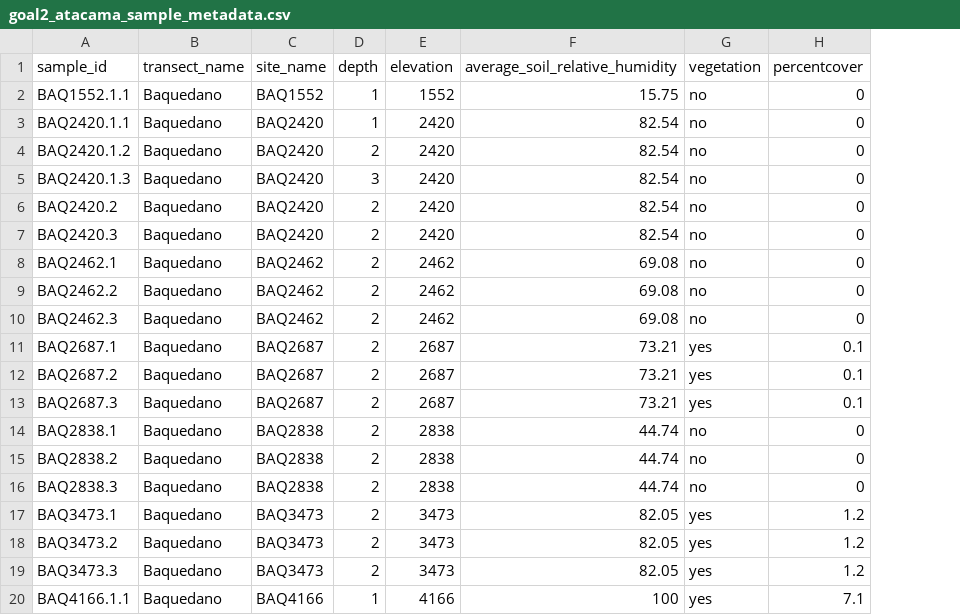
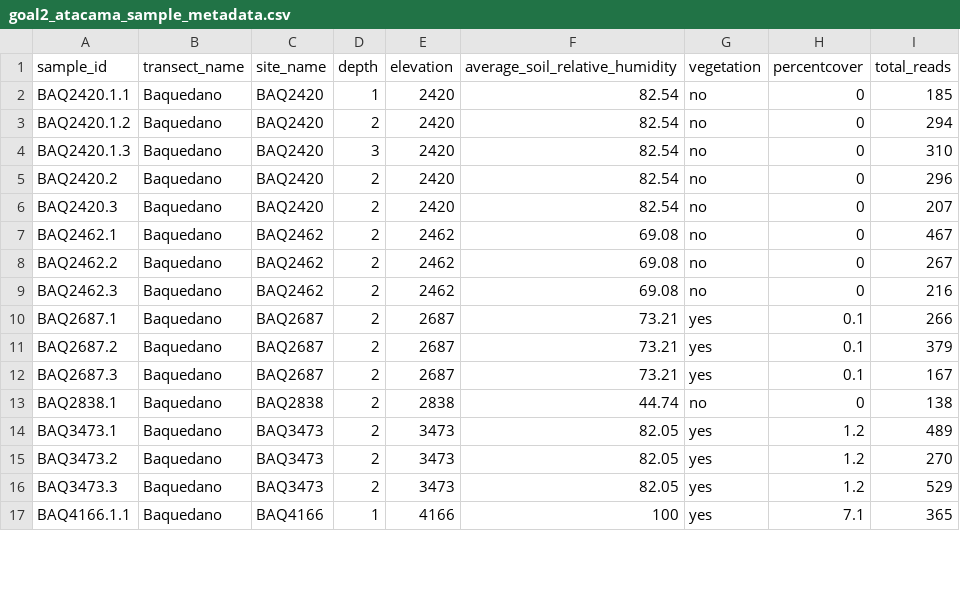
Before and after one commit to Keshavkant02/Phylo-project, a CSV file: soil_16s_class_cache/goal2_atacama_sample_metadata.csv, drawn as a sheet; only a part is shown; removed rows and columns are numbered as before the commit, all else as after; the diff covers the shown part only; the diff names each change by its address in the sheet, - before the commit and + after, or states it on an @@ line.

```diff
--- a/soil_16s_class_cache/goal2_atacama_sample_metadata.csv
+++ b/soil_16s_class_cache/goal2_atacama_sample_metadata.csv
+column I (total_reads), rows 2-17: 185 | 294 | 310 | 296 | 207 | 467 | 267 | 216 | 266 | 379 | 167 | 138 | 489 | 270 | 529 | 365
-row 2: BAQ1552.1.1 | Baquedano | BAQ1552 | 1 | 1552 | 15.75 | no | 0
-row 15: BAQ2838.2 | Baquedano | BAQ2838 | 2 | 2838 | 44.74 | no | 0
-row 16: BAQ2838.3 | Baquedano | BAQ2838 | 2 | 2838 | 44.74 | no | 0
```
Also changed, not shown: 12 removed rows elsewhere in this file, soil_16s_class_cache/goal2_atacama_alpha_diversity.csv, soil_16s_class_cache/goal2_atacama_feature_key.csv, 26 other files.
